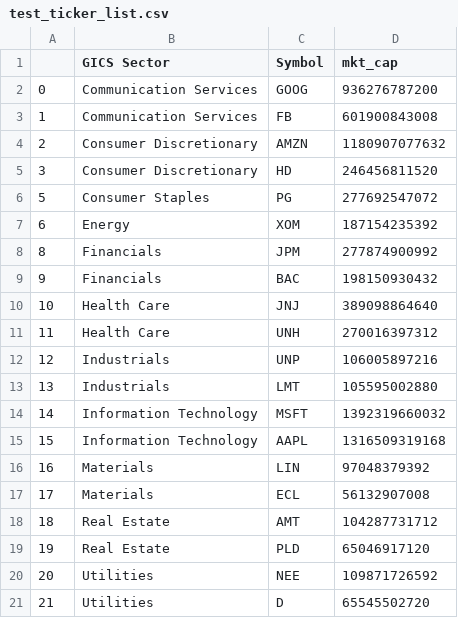
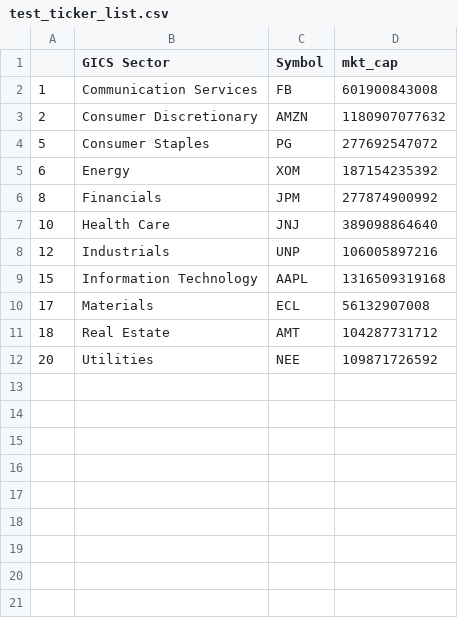
Before and after one commit to oggonz/SEC_Scrape, a CSV file: test_ticker_list.csv, drawn as a sheet.

Commit message:
11 stock test

```diff
--- a/test_ticker_list.csv
+++ b/test_ticker_list.csv
@@ -1,6 +1,4 @@
 ,GICS Sector,Symbol,mkt_cap
-0,Communication Services,GOOG,936276787200
 1,Communication Services,FB,601900843008
 2,Consumer Discretionary,AMZN,1180907077632
-3,Consumer Discretionary,HD,246456811520
 5,Consumer Staples,PG,277692547072
@@ -8,14 +6,7 @@
 8,Financials,JPM,277874900992
-9,Financials,BAC,198150930432
 10,Health Care,JNJ,389098864640
-11,Health Care,UNH,270016397312
 12,Industrials,UNP,106005897216
-13,Industrials,LMT,105595002880
-14,Information Technology,MSFT,1392319660032
 15,Information Technology,AAPL,1316509319168
-16,Materials,LIN,97048379392
 17,Materials,ECL,56132907008
 18,Real Estate,AMT,104287731712
-19,Real Estate,PLD,65046917120
 20,Utilities,NEE,109871726592
-21,Utilities,D,65545502720
```
